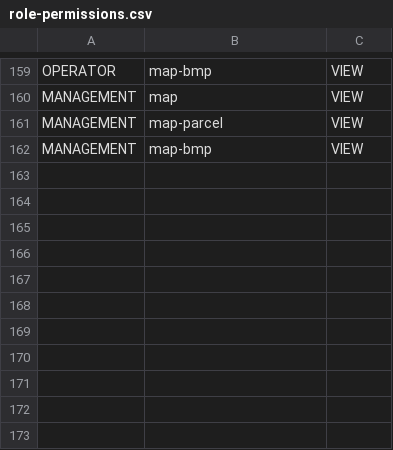
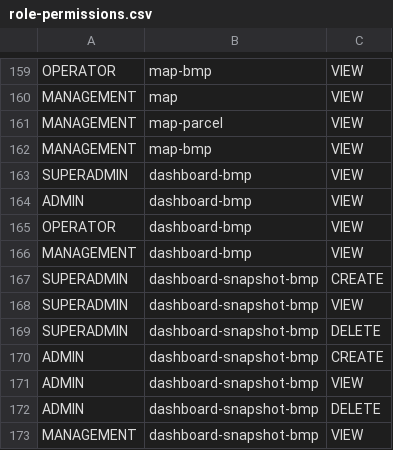
Before and after one commit to WRI-Indonesia/mis-smallholder-hub, a CSV file: prisma/seeds/data/role-permissions.csv, drawn as a sheet; only a part is shown, gaps mark what is left out.

```diff
--- a/prisma/seeds/data/role-permissions.csv
+++ b/prisma/seeds/data/role-permissions.csv
@@ -162 +162,12 @@ MANAGEMENT,map-parcel,VIEW
 MANAGEMENT,map-bmp,VIEW
+SUPERADMIN,dashboard-bmp,VIEW
+ADMIN,dashboard-bmp,VIEW
+OPERATOR,dashboard-bmp,VIEW
+MANAGEMENT,dashboard-bmp,VIEW
+SUPERADMIN,dashboard-snapshot-bmp,CREATE
+SUPERADMIN,dashboard-snapshot-bmp,VIEW
+SUPERADMIN,dashboard-snapshot-bmp,DELETE
+ADMIN,dashboard-snapshot-bmp,CREATE
+ADMIN,dashboard-snapshot-bmp,VIEW
+ADMIN,dashboard-snapshot-bmp,DELETE
+MANAGEMENT,dashboard-snapshot-bmp,VIEW
```
Also changed, not shown: prisma/seeds/data/menu.csv, 30 other files.
